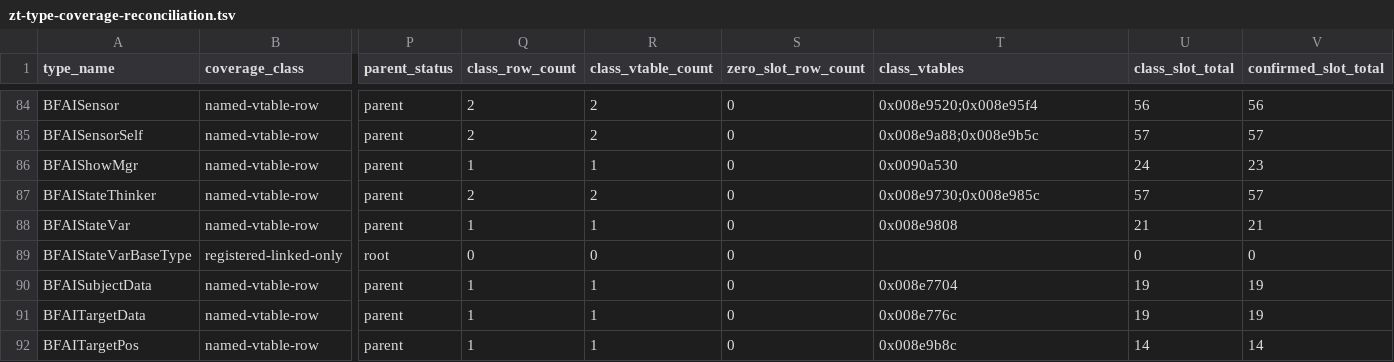
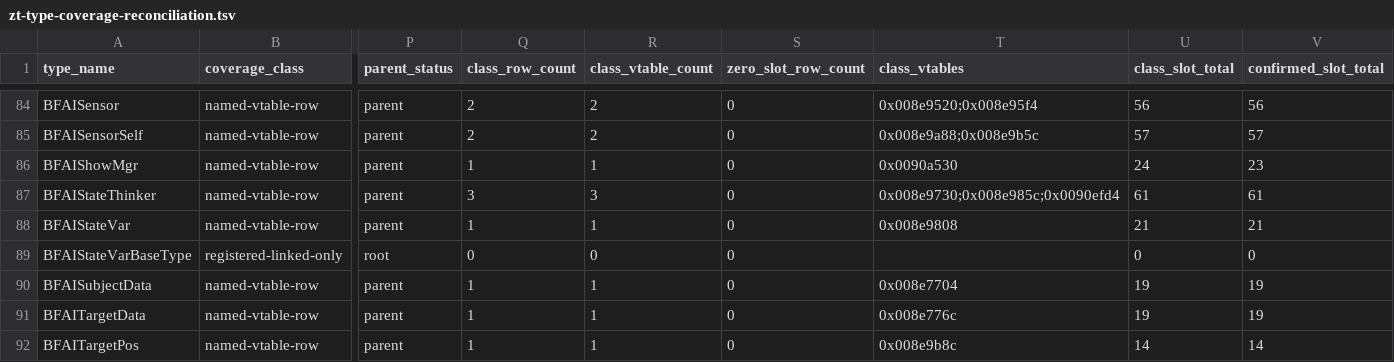
Before and after one commit to overyonder/over-yonder.tech, a TSV file: openzt2/zt-type-coverage-reconciliation.tsv, drawn as a sheet; only a part is shown, gaps mark what is left out; the diff covers the shown part only; the diff names each change by its address in the sheet, - before the commit and + after, or states it on an @@ line.

```diff
--- a/openzt2/zt-type-coverage-reconciliation.tsv
+++ b/openzt2/zt-type-coverage-reconciliation.tsv
-Q87 (class_row_count): 2
+Q87 (class_row_count): 3
-R87 (class_vtable_count): 2
+R87 (class_vtable_count): 3
-T87 (class_vtables): 0x008e9730;0x008e985c
+T87 (class_vtables): 0x008e9730;0x008e985c;0x0090efd4
-U87 (class_slot_total): 57
+U87 (class_slot_total): 61
-V87 (confirmed_slot_total): 57
+V87 (confirmed_slot_total): 61
```
Also changed, not shown: 39 edited cells elsewhere in this file, 3 other files.
